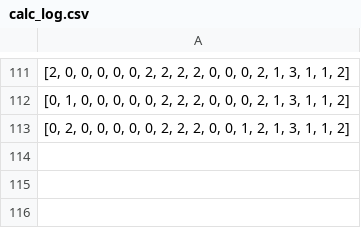
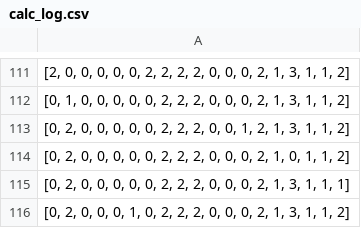
Before and after one commit to kinokoman/incoption, a CSV file: log/calc_log.csv, drawn as a sheet; only a part is shown, gaps mark what is left out; the diff names each change by its address in the sheet, - before the commit and + after, or states it on an @@ line.

```diff
--- a/log/calc_log.csv
+++ b/log/calc_log.csv
+row 114: [0, 2, 0, 0, 0, 0, 0, 2, 2, 2, 0, 0, 0, 2, 1, 0, 1, 1, 2]
+row 115: [0, 2, 0, 0, 0, 0, 0, 2, 2, 2, 0, 0, 0, 2, 1, 3, 1, 1, 1]
+row 116: [0, 2, 0, 0, 0, 1, 0, 2, 2, 2, 0, 0, 0, 2, 1, 3, 1, 1, 2]
```
Also changed, not shown: 1 other file.
